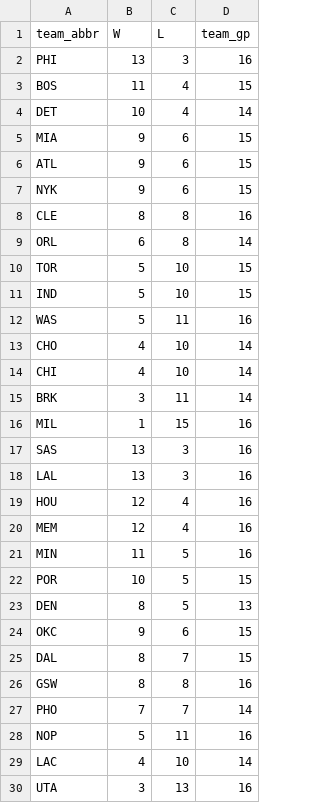
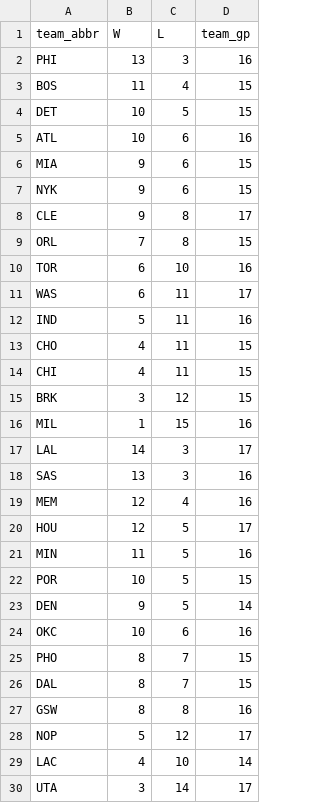
Before and after one commit to entropyisrude/nba-luck-adjustment, a CSV file: data/bbref_team_gp_2627.csv, drawn as a sheet; only a part is shown; the diff covers the shown part only.

```diff
--- a/data/bbref_team_gp_2627.csv
+++ b/data/bbref_team_gp_2627.csv
@@ -3,28 +3,28 @@ PHI,13,3,16
 BOS,11,4,15
-DET,10,4,14
+DET,10,5,15
+ATL,10,6,16
 MIA,9,6,15
-ATL,9,6,15
 NYK,9,6,15
-CLE,8,8,16
-ORL,6,8,14
-TOR,5,10,15
-IND,5,10,15
-WAS,5,11,16
-CHO,4,10,14
-CHI,4,10,14
-BRK,3,11,14
+CLE,9,8,17
+ORL,7,8,15
+TOR,6,10,16
+WAS,6,11,17
+IND,5,11,16
+CHO,4,11,15
+CHI,4,11,15
+BRK,3,12,15
 MIL,1,15,16
+LAL,14,3,17
 SAS,13,3,16
-LAL,13,3,16
-HOU,12,4,16
 MEM,12,4,16
+HOU,12,5,17
 MIN,11,5,16
 POR,10,5,15
-DEN,8,5,13
-OKC,9,6,15
+DEN,9,5,14
+OKC,10,6,16
+PHO,8,7,15
 DAL,8,7,15
 GSW,8,8,16
-PHO,7,7,14
-NOP,5,11,16
+NOP,5,12,17
 LAC,4,10,14
-UTA,3,13,16
+UTA,3,14,17
```
Also changed, not shown: 2 edited cells elsewhere in this file, data/adjusted_games.csv, data/bbref_advanced_2627.csv, 29 other files.
